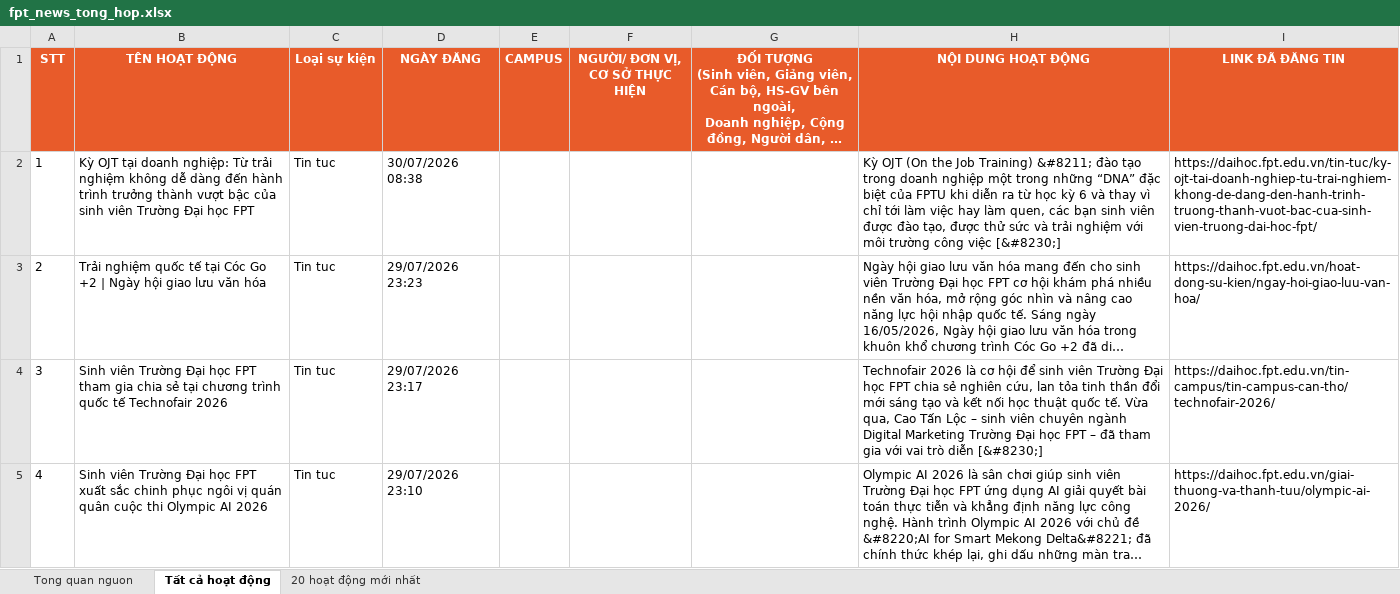
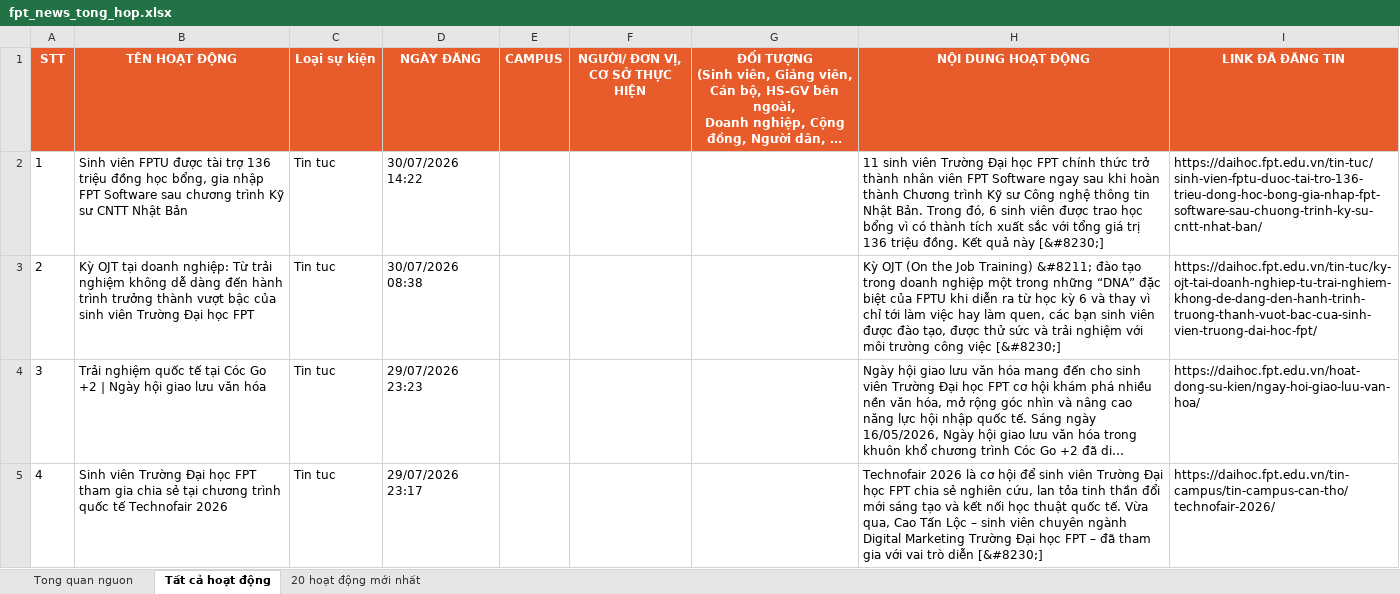
Before and after one commit to tienanh220102-boop/FacebookThing, an Excel workbook: Trang web FPT/fpt_news_tong_hop.xlsx, sheet Tất cả hoạt động, drawn as a sheet; only a part is shown; the shorter side is filled out with more unchanged rows; long unchanged cells end in …; values as stored, in another font and other column widths than the file's, no borders; addresses are those after the commit; the diff names each change by its address in the sheet, - before the commit and + after, or states it on an @@ line.

```diff
--- a/Trang web FPT/fpt_news_tong_hop.xlsx (sheet Tất cả hoạt động)
+++ b/Trang web FPT/fpt_news_tong_hop.xlsx (sheet Tất cả hoạt động)
+row 2: 1 | Sinh viên FPTU được tài trợ 136 triệu đồng học bổng, gia nhập FPT Software sau chương trình Kỹ sư CNTT Nhật Bản | Tin tuc | 30/07/2026 14:22 |  |  |  | 11 sinh viên Trường Đại học FPT chính thức trở thành nhân viên FPT Software ngay sau khi hoàn thành Chương trình Kỹ sư Công nghệ thông tin Nhật Bản. Trong đó, 6 sinh viên được trao học bổng vì có thành tích xuất sắc với tổng giá trị 136 triệu đồng. Kết quả này [&#8230;] | https://daihoc.fpt.edu.vn/tin-tuc/sinh-vien-fptu-duoc-tai-tro-136-trieu-dong-hoc-bong-gia-nhap-fpt-software-sau-chuong-trinh-ky-su-cntt-nhat-ban/
@@ column A (STT) renumbered from row 3 down @@
```
Also changed, not shown: sheet 20 hoạt động mới nhất, sheet Tong quan nguon, 3 other files.
